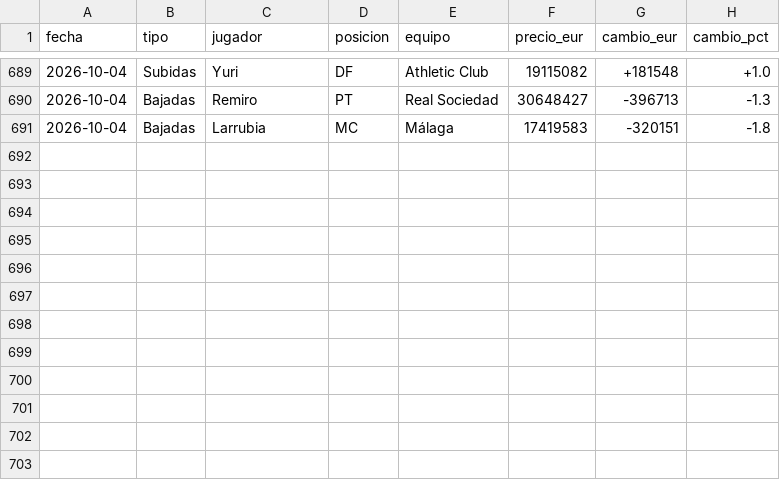
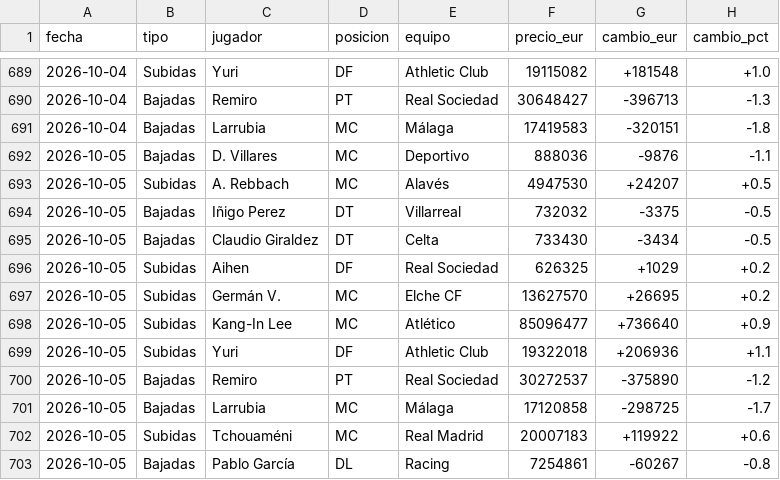
Before and after one commit to aquintero89/mercado-fantasy, a CSV file: historico_mi_equipo.csv, drawn as a sheet; only a part is shown, gaps mark what is left out; the diff names each change by its address in the sheet, - before the commit and + after, or states it on an @@ line.

```diff
--- a/historico_mi_equipo.csv
+++ b/historico_mi_equipo.csv
+row 692: 2026-10-05 | Bajadas | D. Villares | MC | Deportivo | 888036 | -9876 | -1.1
+row 693: 2026-10-05 | Subidas | A. Rebbach | MC | Alavés | 4947530 | +24207 | +0.5
+row 694: 2026-10-05 | Bajadas | Iñigo Perez | DT | Villarreal | 732032 | -3375 | -0.5
+row 695: 2026-10-05 | Bajadas | Claudio Giraldez | DT | Celta | 733430 | -3434 | -0.5
+row 696: 2026-10-05 | Subidas | Aihen | DF | Real Sociedad | 626325 | +1029 | +0.2
+row 697: 2026-10-05 | Subidas | Germán V. | MC | Elche CF | 13627570 | +26695 | +0.2
+row 698: 2026-10-05 | Subidas | Kang-In Lee | MC | Atlético | 85096477 | +736640 | +0.9
+row 699: 2026-10-05 | Subidas | Yuri | DF | Athletic Club | 19322018 | +206936 | +1.1
+row 700: 2026-10-05 | Bajadas | Remiro | PT | Real Sociedad | 30272537 | -375890 | -1.2
+row 701: 2026-10-05 | Bajadas | Larrubia | MC | Málaga | 17120858 | -298725 | -1.7
+row 702: 2026-10-05 | Subidas | Tchouaméni | MC | Real Madrid | 20007183 | +119922 | +0.6
+row 703: 2026-10-05 | Bajadas | Pablo García | DL | Racing | 7254861 | -60267 | -0.8
```
Also changed, not shown: 3 other files.
